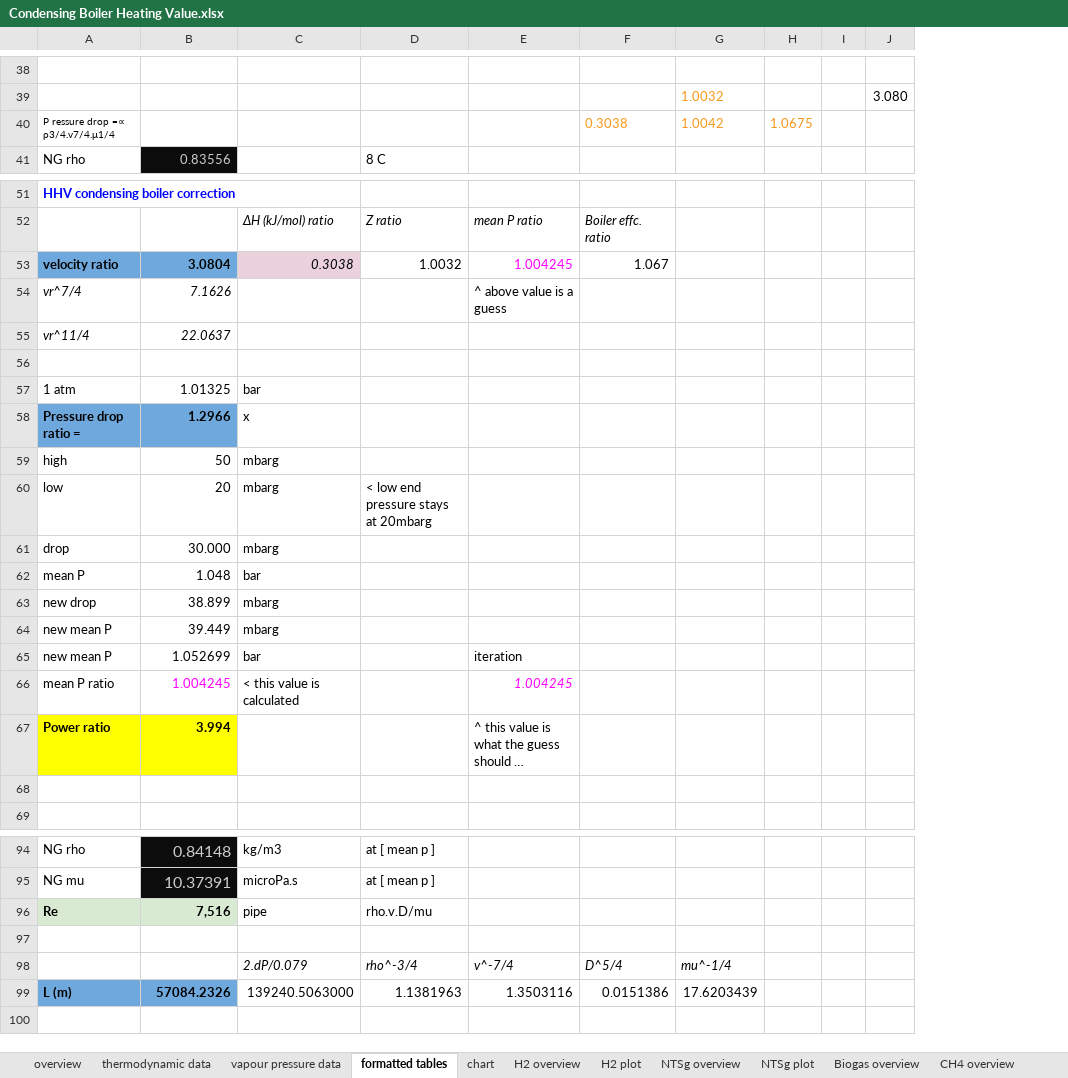
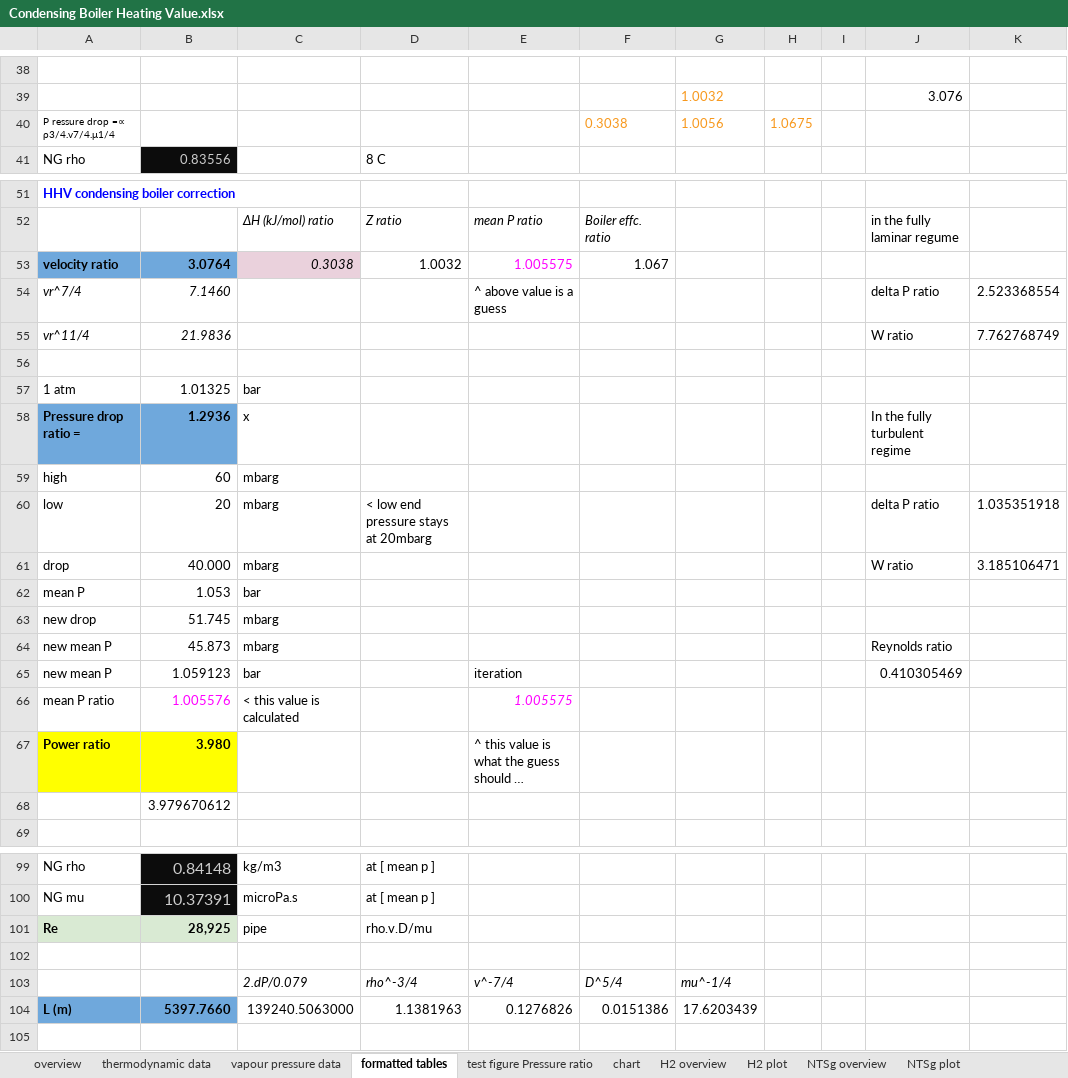
Before and after one commit to PhilipSargent/h2-in-pipes, an Excel workbook: Condensing Boiler Heating Value.xlsx, sheet formatted tables, drawn as a sheet; only a part is shown, gaps mark what is left out; long unchanged cells end in …; values as stored, in another font and other column widths than the file's, no borders; charts and pictures not drawn; removed rows and columns are numbered as before the commit, all else as after; the diff covers the shown part only; the diff names each change by its address in the sheet, - before the commit and + after, or states it on an @@ line.

```diff
--- a/Condensing Boiler Heating Value.xlsx (sheet formatted tables)
+++ b/Condensing Boiler Heating Value.xlsx (sheet formatted tables)
+sheet tab: test figure Pressure ratio
-column J, row 39: 3.080
+column J, row 39: 3.076; rows 52-65: in the fully laminar regume |  | delta P ratio | W ratio |  |  | In the fully turbulent regime |  | delta P ratio | W ratio |  |  | Reynolds ratio | 0.410305469
+column K, rows 54-61: 2.523368554 | 7.762768749 |  |  |  |  | 1.035351918 | 3.185106471
-G40: 1.0042
+G40: 1.0056
-B53: 3.0804
+B53: 3.0764
-E53: 1.004245
+E53: 1.005575
-B54: 7.1626
+B54: 7.1460
-B55: 22.0637
+B55: 21.9836
-B58: 1.2966
+B58: 1.2936
-B59: 50
+B59: 60
-B61: 30.000
+B61: 40.000
-B62: 1.048
+B62: 1.053
-B63: 38.899
+B63: 51.745
-B64: 39.449
+B64: 45.873
-B65: 1.052699
+B65: 1.059123
-B66: 1.004245
+B66: 1.005576
-E66: 1.004245
+E66: 1.005575
-B67: 3.994
+B67: 3.980
-B68: (empty)
+B68: 3.979670612
-B101: 7,516
+B101: 28,925
-B104: 57084.2326
+B104: 5397.7660
-E104: 1.3503116
+E104: 0.1276826
```
Also changed, not shown: 5 added rows and 18 edited cells elsewhere in this sheet, formulas that keep their value, charts or pictures.
